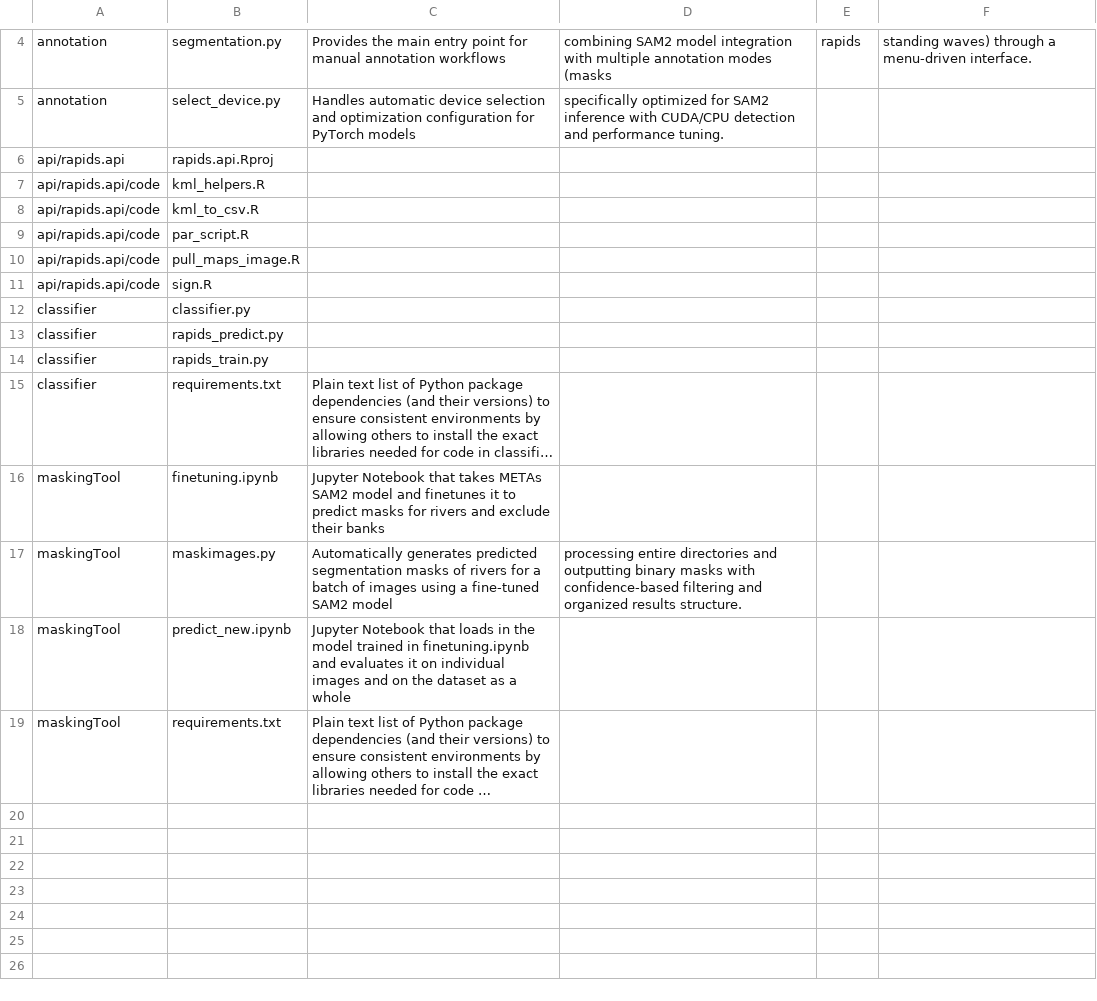
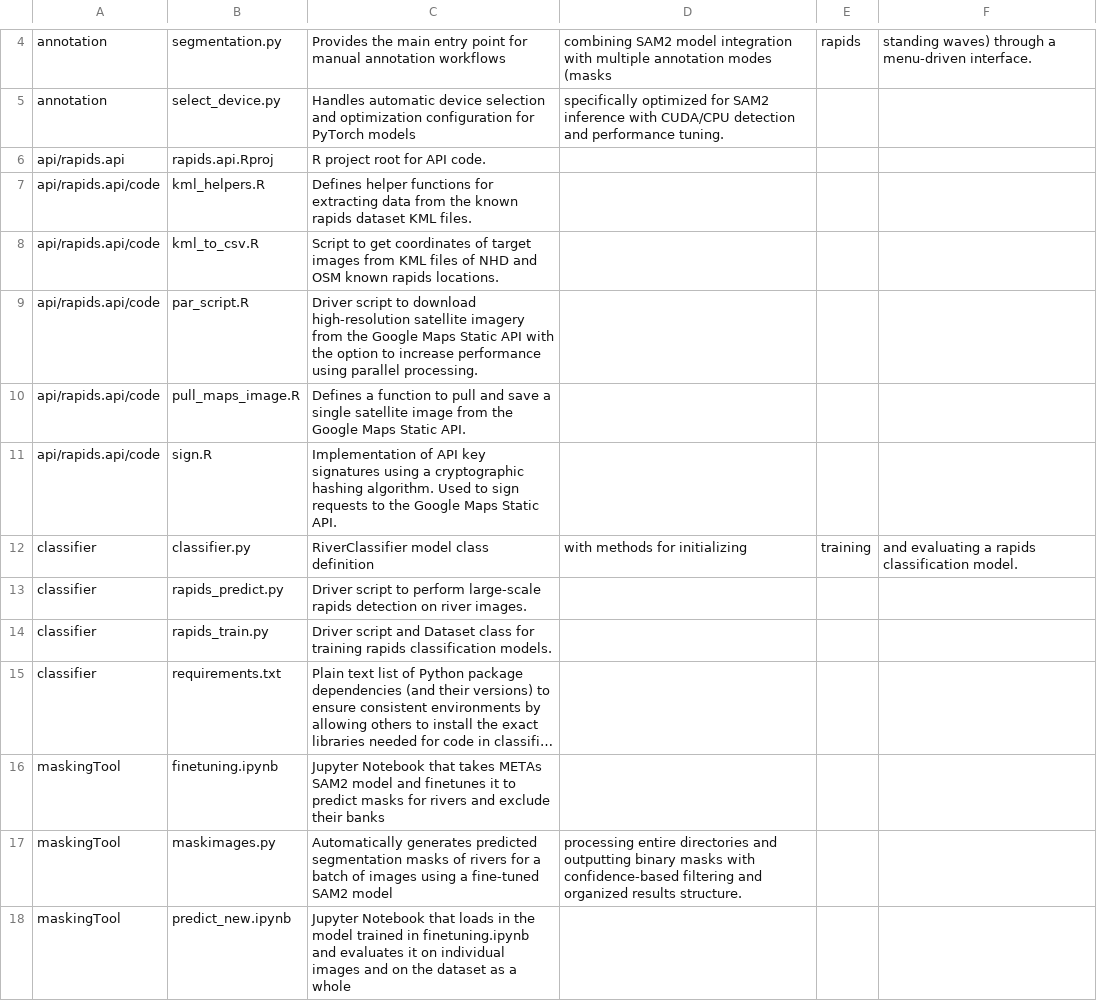
Before and after one commit to tjkerby/rapid-detection-collection, a CSV file: File_Overview.csv, drawn as a sheet; only a part is shown, gaps mark what is left out; the shorter side is filled out with more unchanged rows; long unchanged cells end in …; the diff names each change by its address in the sheet, - before the commit and + after, or states it on an @@ line.

Commit message:
Finish overview CSV and README

```diff
--- a/File_Overview.csv
+++ b/File_Overview.csv
-C6: (empty)
+C6: R project root for API code.
-C7: (empty)
+C7: Defines helper functions for extracting data from the known rapids dataset KML files.
-C8: (empty)
+C8: Script to get coordinates of target images from KML files of NHD and OSM known rapids locations.
-C9: (empty)
+C9: Driver script to download high-resolution satellite imagery from the Google Maps Static API with the option to increase performance using parallel processing.
-C10: (empty)
+C10: Defines a function to pull and save a single satellite image from the Google Maps Static API.
-C11: (empty)
+C11: Implementation of API key signatures using a cryptographic hashing algorithm. Used to sign requests to the Google Maps Static API.
-C12: (empty)
+C12: RiverClassifier model class definition
-D12: (empty)
+D12: with methods for initializing
-E12: (empty)
+E12: training
-F12: (empty)
+F12: and evaluating a rapids classification model.
-C13: (empty)
+C13: Driver script to perform large-scale rapids detection on river images.
-C14: (empty)
+C14: Driver script and Dataset class for training rapids classification models.
```
Also changed, not shown: 1 other file.
